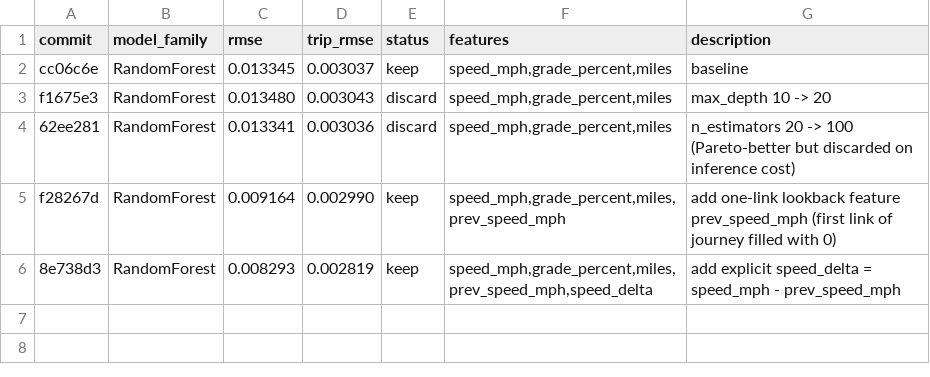
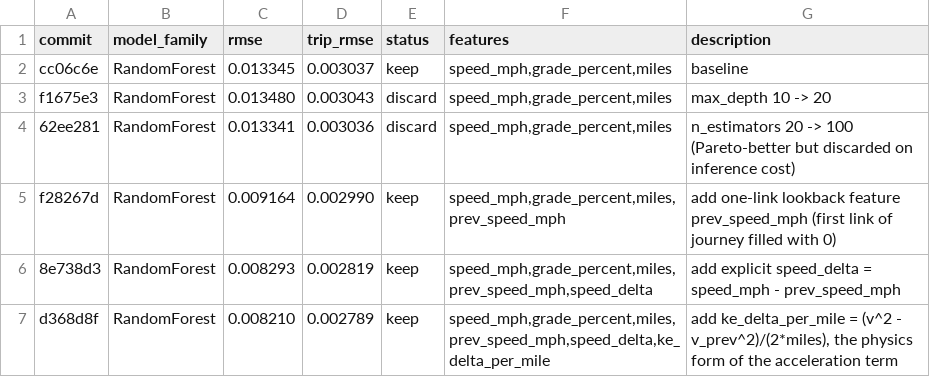
Before and after one commit to NatLabRockies/teta-autoresearch-powertrain, a TSV file: results/results-bev-aug26.tsv, drawn as a sheet; the diff names each change by its address in the sheet, - before the commit and + after, or states it on an @@ line.

Commit message:
log exp5: ke_delta_per_mile rmse -1.0% trip_rmse -1.1% (keep)

```diff
--- a/results/results-bev-aug26.tsv
+++ b/results/results-bev-aug26.tsv
+row 7: d368d8f | RandomForest | 0.008210 | 0.002789 | keep | speed_mph,grade_percent,miles,prev_speed_mph,speed_delta,ke_delta_per_mile | add ke_delta_per_mile = (v^2 - v_prev^2)/(2*miles), the physics form of the acceleration term
```
Also changed, not shown: 1 other file.
